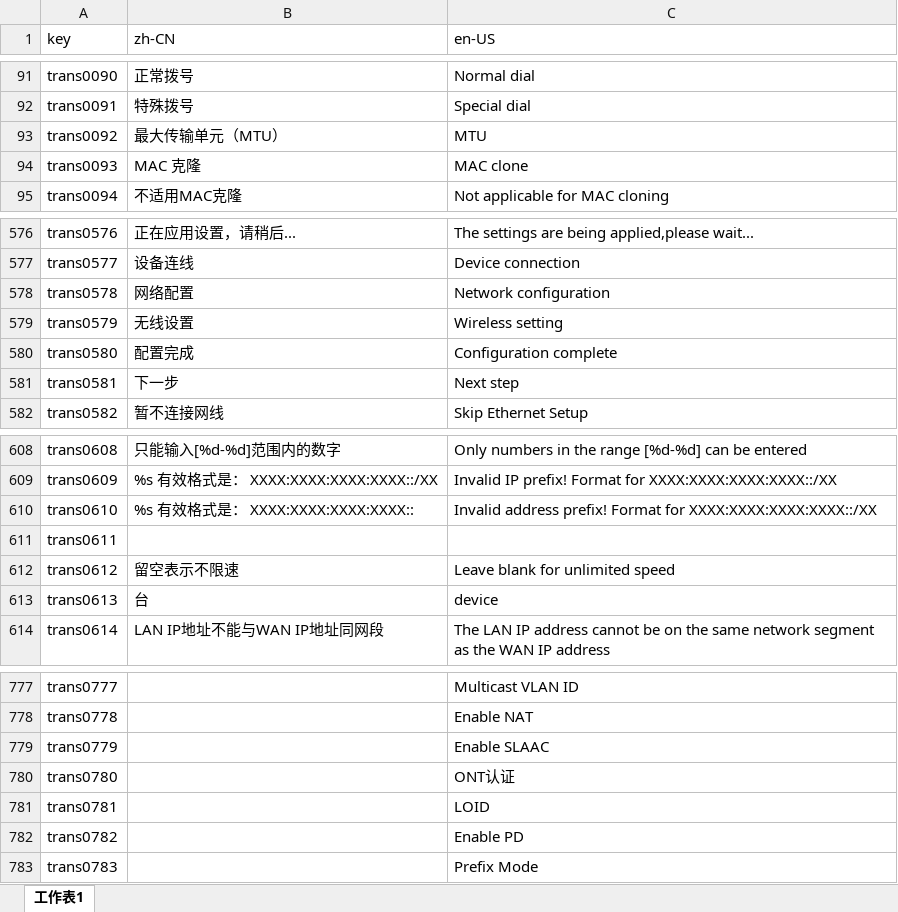
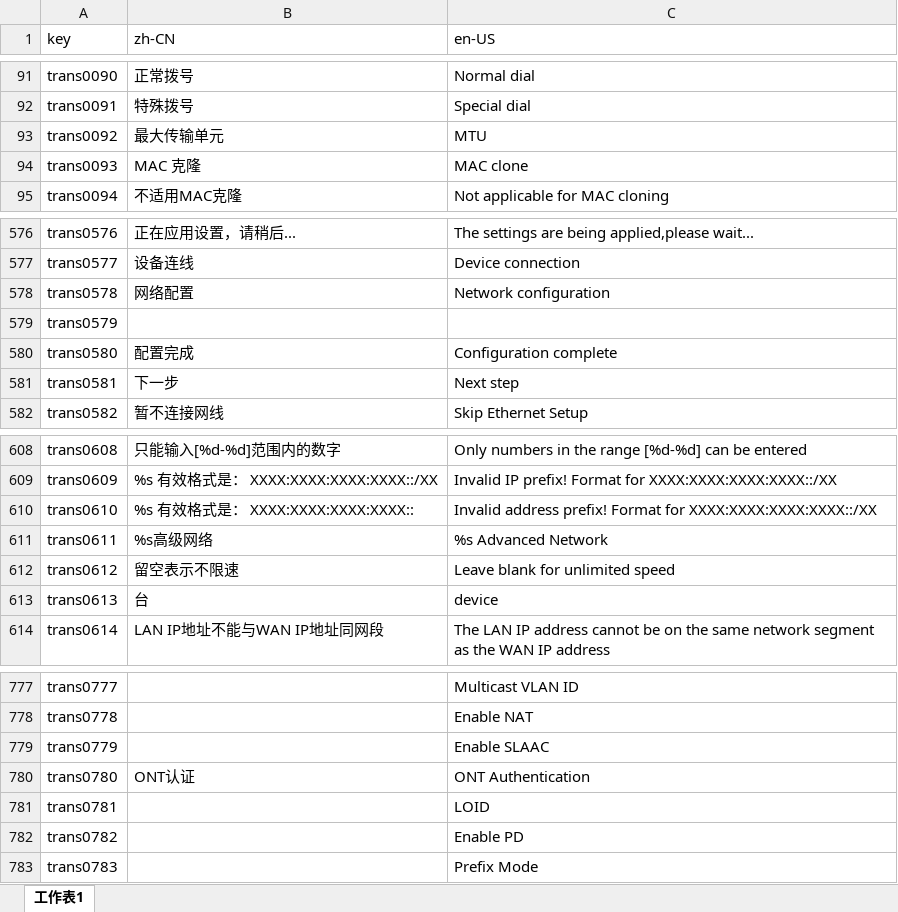
Before and after one commit to ytppp/fhtek-docs, an Excel workbook: filt-os-i18n.xlsx, sheet 工作表1, drawn as a sheet; only a part is shown, gaps mark what is left out; values as stored, in another font and other column widths than the file's, no borders; the diff covers the shown part only; the diff names each change by its address in the sheet, - before the commit and + after, or states it on an @@ line.

```diff
--- a/filt-os-i18n.xlsx (sheet 工作表1)
+++ b/filt-os-i18n.xlsx (sheet 工作表1)
-B93 (zh-CN): 最大传输单元（MTU）
+B93 (zh-CN): 最大传输单元
-B579 (zh-CN): 无线设置
+B579 (zh-CN): (empty)
-C579 (en-US): Wireless setting
+C579 (en-US): (empty)
-B611 (zh-CN): (empty)
+B611 (zh-CN): %s高级网络
-C611 (en-US): (empty)
+C611 (en-US): %s Advanced Network
-B780 (zh-CN): (empty)
+B780 (zh-CN): ONT认证
-C780 (en-US): ONT认证
+C780 (en-US): ONT Authentication
```
Also changed, not shown: 10 added rows and 8 edited cells elsewhere in this sheet, 2 other files.
